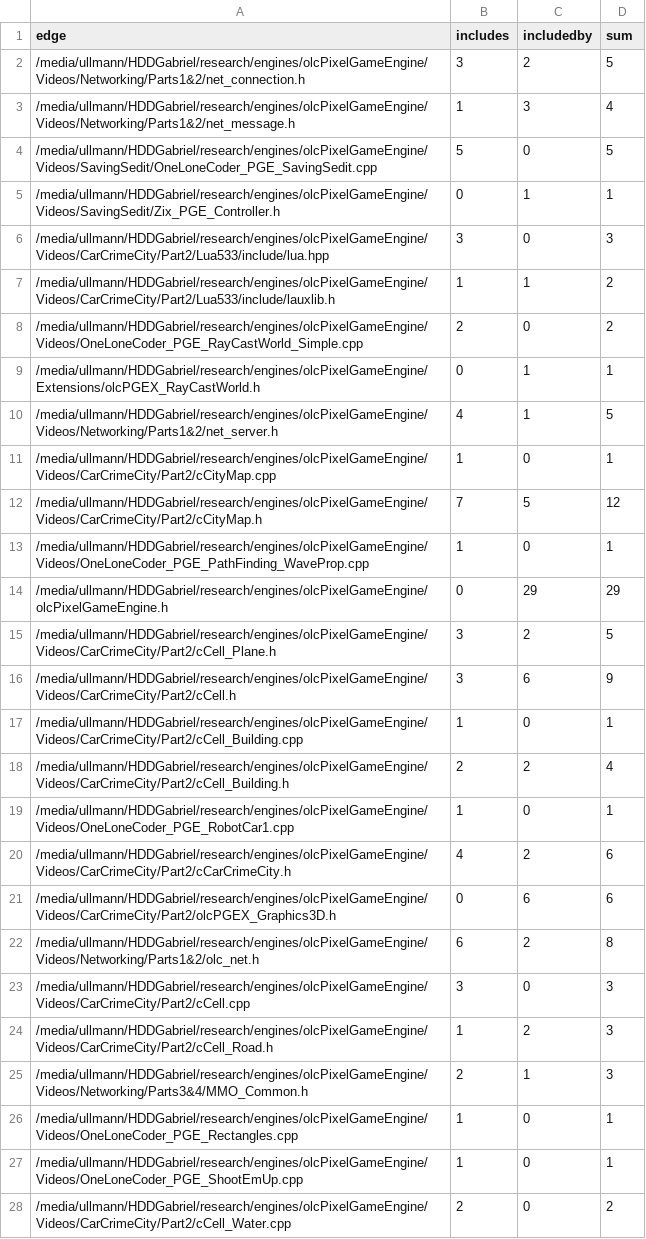
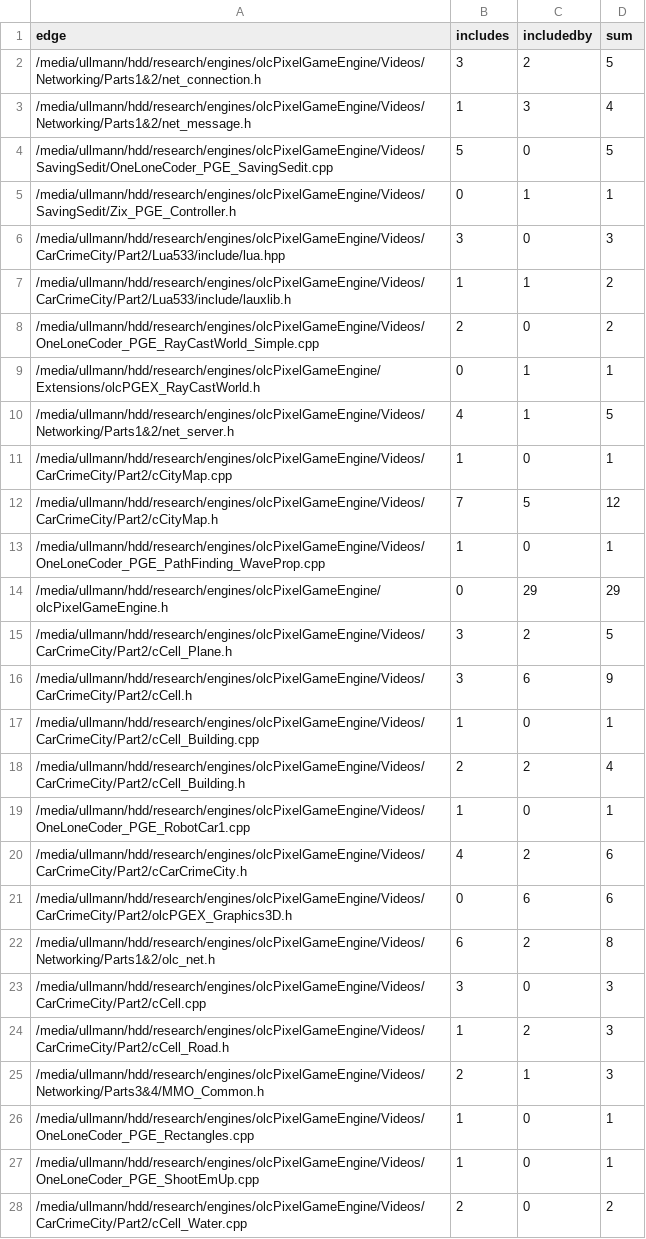
Before and after one commit to gamedev-studies/cpp-include-walker, a CSV file: 2-way-includes/graphs/olcPixelGameEngine_edge_count.csv, drawn as a sheet; only a part is shown; the diff covers the shown part only.

```diff
--- a/2-way-includes/graphs/olcPixelGameEngine_edge_count.csv
+++ b/2-way-includes/graphs/olcPixelGameEngine_edge_count.csv
@@ -1,28 +1,28 @@
 edge,includes,includedby,sum
-/media/ullmann/HDDGabriel/research/engines/olcPixelGameEngine/Videos/Networking/Parts1&2/net_connection.h,3,2,5
-/media/ullmann/HDDGabriel/research/engines/olcPixelGameEngine/Videos/Networking/Parts1&2/net_message.h,1,3,4
-/media/ullmann/HDDGabriel/research/engines/olcPixelGameEngine/Videos/SavingSedit/OneLoneCoder_PGE_SavingSedit.cpp,5,0,5
-/media/ullmann/HDDGabriel/research/engines/olcPixelGameEngine/Videos/SavingSedit/Zix_PGE_Controller.h,0,1,1
-/media/ullmann/HDDGabriel/research/engines/olcPixelGameEngine/Videos/CarCrimeCity/Part2/Lua533/include/lua.hpp,3,0,3
-/media/ullmann/HDDGabriel/research/engines/olcPixelGameEngine/Videos/CarCrimeCity/Part2/Lua533/include/lauxlib.h,1,1,2
-/media/ullmann/HDDGabriel/research/engines/olcPixelGameEngine/Videos/OneLoneCoder_PGE_RayCastWorld_Simple.cpp,2,0,2
-/media/ullmann/HDDGabriel/research/engines/olcPixelGameEngine/Extensions/olcPGEX_RayCastWorld.h,0,1,1
-/media/ullmann/HDDGabriel/research/engines/olcPixelGameEngine/Videos/Networking/Parts1&2/net_server.h,4,1,5
-/media/ullmann/HDDGabriel/research/engines/olcPixelGameEngine/Videos/CarCrimeCity/Part2/cCityMap.cpp,1,0,1
-/media/ullmann/HDDGabriel/research/engines/olcPixelGameEngine/Videos/CarCrimeCity/Part2/cCityMap.h,7,5,12
-/media/ullmann/HDDGabriel/research/engines/olcPixelGameEngine/Videos/OneLoneCoder_PGE_PathFinding_WaveProp.cpp,1,0,1
-/media/ullmann/HDDGabriel/research/engines/olcPixelGameEngine/olcPixelGameEngine.h,0,29,29
-/media/ullmann/HDDGabriel/research/engines/olcPixelGameEngine/Videos/CarCrimeCity/Part2/cCell_Plane.h,3,2,5
-/media/ullmann/HDDGabriel/research/engines/olcPixelGameEngine/Videos/CarCrimeCity/Part2/cCell.h,3,6,9
-/media/ullmann/HDDGabriel/research/engines/olcPixelGameEngine/Videos/CarCrimeCity/Part2/cCell_Building.cpp,1,0,1
-/media/ullmann/HDDGabriel/research/engines/olcPixelGameEngine/Videos/CarCrimeCity/Part2/cCell_Building.h,2,2,4
-/media/ullmann/HDDGabriel/research/engines/olcPixelGameEngine/Videos/OneLoneCoder_PGE_RobotCar1.cpp,1,0,1
-/media/ullmann/HDDGabriel/research/engines/olcPixelGameEngine/Videos/CarCrimeCity/Part2/cCarCrimeCity.h,4,2,6
-/media/ullmann/HDDGabriel/research/engines/olcPixelGameEngine/Videos/CarCrimeCity/Part2/olcPGEX_Graphics3D.h,0,6,6
-/media/ullmann/HDDGabriel/research/engines/olcPixelGameEngine/Videos/Networking/Parts1&2/olc_net.h,6,2,8
-/media/ullmann/HDDGabriel/research/engines/olcPixelGameEngine/Videos/CarCrimeCity/Part2/cCell.cpp,3,0,3
-/media/ullmann/HDDGabriel/research/engines/olcPixelGameEngine/Videos/CarCrimeCity/Part2/cCell_Road.h,1,2,3
-/media/ullmann/HDDGabriel/research/engines/olcPixelGameEngine/Videos/Networking/Parts3&4/MMO_Common.h,2,1,3
-/media/ullmann/HDDGabriel/research/engines/olcPixelGameEngine/Videos/OneLoneCoder_PGE_Rectangles.cpp,1,0,1
-/media/ullmann/HDDGabriel/research/engines/olcPixelGameEngine/Videos/OneLoneCoder_PGE_ShootEmUp.cpp,1,0,1
-/media/ullmann/HDDGabriel/research/engines/olcPixelGameEngine/Videos/CarCrimeCity/Part2/cCell_Water.cpp,2,0,2
+/media/ullmann/hdd/research/engines/olcPixelGameEngine/Videos/Networking/Parts1&2/net_connection.h,3,2,5
+/media/ullmann/hdd/research/engines/olcPixelGameEngine/Videos/Networking/Parts1&2/net_message.h,1,3,4
+/media/ullmann/hdd/research/engines/olcPixelGameEngine/Videos/SavingSedit/OneLoneCoder_PGE_SavingSedit.cpp,5,0,5
+/media/ullmann/hdd/research/engines/olcPixelGameEngine/Videos/SavingSedit/Zix_PGE_Controller.h,0,1,1
+/media/ullmann/hdd/research/engines/olcPixelGameEngine/Videos/CarCrimeCity/Part2/Lua533/include/lua.hpp,3,0,3
+/media/ullmann/hdd/research/engines/olcPixelGameEngine/Videos/CarCrimeCity/Part2/Lua533/include/lauxlib.h,1,1,2
+/media/ullmann/hdd/research/engines/olcPixelGameEngine/Videos/OneLoneCoder_PGE_RayCastWorld_Simple.cpp,2,0,2
+/media/ullmann/hdd/research/engines/olcPixelGameEngine/Extensions/olcPGEX_RayCastWorld.h,0,1,1
+/media/ullmann/hdd/research/engines/olcPixelGameEngine/Videos/Networking/Parts1&2/net_server.h,4,1,5
+/media/ullmann/hdd/research/engines/olcPixelGameEngine/Videos/CarCrimeCity/Part2/cCityMap.cpp,1,0,1
+/media/ullmann/hdd/research/engines/olcPixelGameEngine/Videos/CarCrimeCity/Part2/cCityMap.h,7,5,12
+/media/ullmann/hdd/research/engines/olcPixelGameEngine/Videos/OneLoneCoder_PGE_PathFinding_WaveProp.cpp,1,0,1
+/media/ullmann/hdd/research/engines/olcPixelGameEngine/olcPixelGameEngine.h,0,29,29
+/media/ullmann/hdd/research/engines/olcPixelGameEngine/Videos/CarCrimeCity/Part2/cCell_Plane.h,3,2,5
+/media/ullmann/hdd/research/engines/olcPixelGameEngine/Videos/CarCrimeCity/Part2/cCell.h,3,6,9
+/media/ullmann/hdd/research/engines/olcPixelGameEngine/Videos/CarCrimeCity/Part2/cCell_Building.cpp,1,0,1
+/media/ullmann/hdd/research/engines/olcPixelGameEngine/Videos/CarCrimeCity/Part2/cCell_Building.h,2,2,4
+/media/ullmann/hdd/research/engines/olcPixelGameEngine/Videos/OneLoneCoder_PGE_RobotCar1.cpp,1,0,1
+/media/ullmann/hdd/research/engines/olcPixelGameEngine/Videos/CarCrimeCity/Part2/cCarCrimeCity.h,4,2,6
+/media/ullmann/hdd/research/engines/olcPixelGameEngine/Videos/CarCrimeCity/Part2/olcPGEX_Graphics3D.h,0,6,6
+/media/ullmann/hdd/research/engines/olcPixelGameEngine/Videos/Networking/Parts1&2/olc_net.h,6,2,8
+/media/ullmann/hdd/research/engines/olcPixelGameEngine/Videos/CarCrimeCity/Part2/cCell.cpp,3,0,3
+/media/ullmann/hdd/research/engines/olcPixelGameEngine/Videos/CarCrimeCity/Part2/cCell_Road.h,1,2,3
+/media/ullmann/hdd/research/engines/olcPixelGameEngine/Videos/Networking/Parts3&4/MMO_Common.h,2,1,3
+/media/ullmann/hdd/research/engines/olcPixelGameEngine/Videos/OneLoneCoder_PGE_Rectangles.cpp,1,0,1
+/media/ullmann/hdd/research/engines/olcPixelGameEngine/Videos/OneLoneCoder_PGE_ShootEmUp.cpp,1,0,1
+/media/ullmann/hdd/research/engines/olcPixelGameEngine/Videos/CarCrimeCity/Part2/cCell_Water.cpp,2,0,2
```
Also changed, not shown: 54 edited cells elsewhere in this file, 2-way-includes/graphs/gameplay_edge_count.csv, 15 other files.
